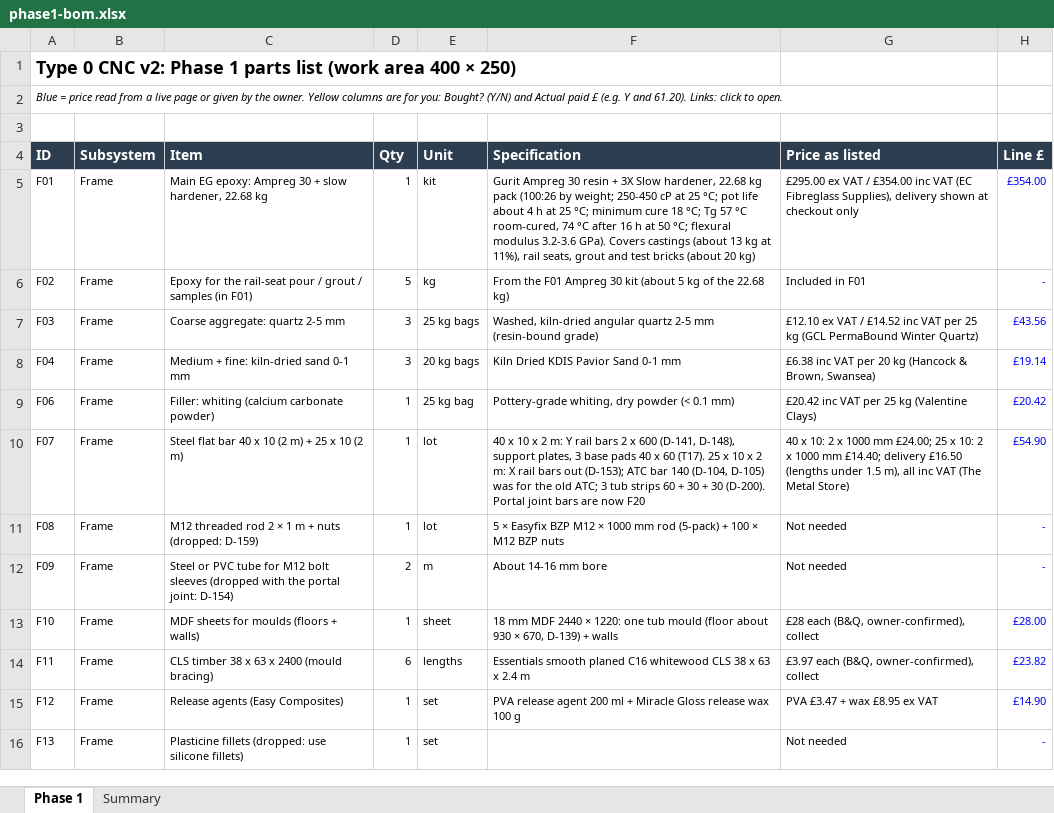
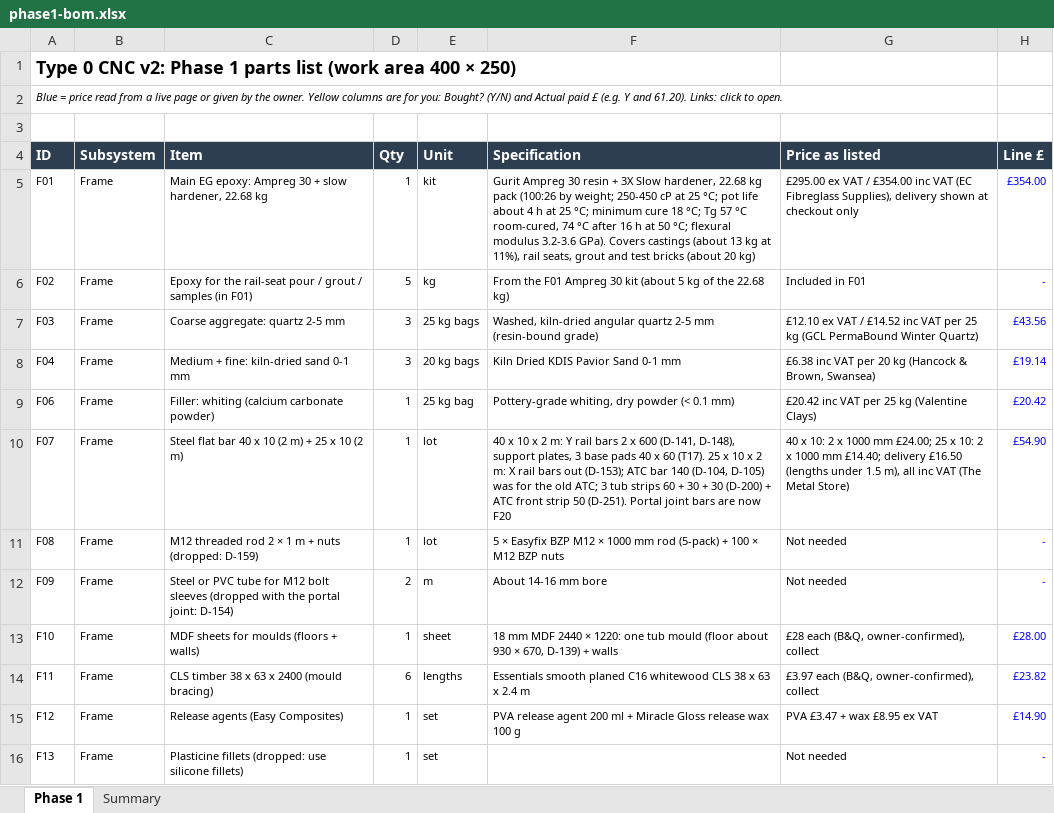
Before and after one commit to yousef-chitani/Type_0_CNC, an Excel workbook: docs/phase1-bom.xlsx, sheet Phase 1, drawn as a sheet; only a part is shown; values as stored, in another font and other column widths than the file's, no borders; the diff names each change by its address in the sheet, - before the commit and + after, or states it on an @@ line.

```diff
--- a/docs/phase1-bom.xlsx (sheet Phase 1)
+++ b/docs/phase1-bom.xlsx (sheet Phase 1)
-F10 (Specification): …+ 30 (D-200). Portal joint…
+F10 (Specification): …+ 30 (D-200) + ATC front strip 50 (D-251). Portal joint…
```
Also changed, not shown: 6 other files.
